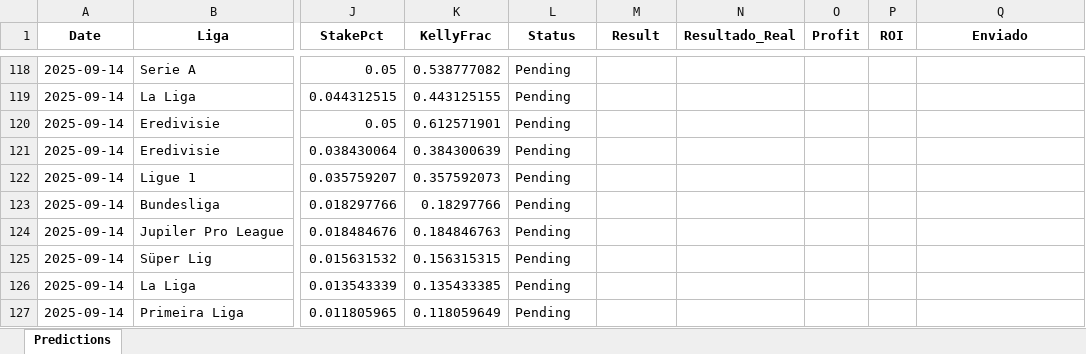
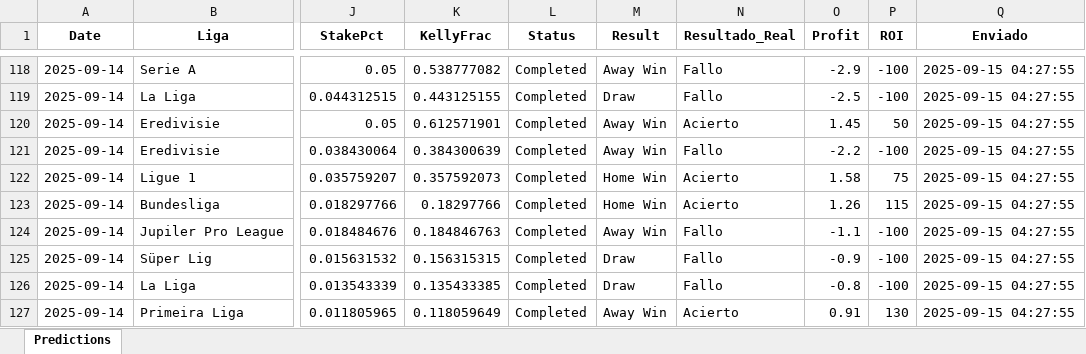
Before and after one commit to andreuroigv/futbet-app, an Excel workbook: predictions_tracker.xlsx, sheet Predictions, drawn as a sheet; only a part is shown, gaps mark what is left out; values as stored, in another font and other column widths than the file's, no borders; the diff covers the shown part only; the diff names each change by its address in the sheet, - before the commit and + after, or states it on an @@ line.

```diff
--- a/predictions_tracker.xlsx (sheet Predictions)
+++ b/predictions_tracker.xlsx (sheet Predictions)
-L118:L127 (Status): Pending
+L118:L127 (Status): Completed
-M118 (Result): (empty)
+M118 (Result): Away Win
-N118:N119 (Resultado_Real): (empty)
+N118:N119 (Resultado_Real): Fallo
-O118 (Profit): (empty)
+O118 (Profit): -2.9
-P118:P119 (ROI): (empty)
+P118:P119 (ROI): -100
-Q118:Q127 (Enviado): (empty)
+Q118:Q127 (Enviado): 2025-09-15 04:27:55
-M119 (Result): (empty)
+M119 (Result): Draw
-O119 (Profit): (empty)
+O119 (Profit): -2.5
-M120:M121 (Result): (empty)
+M120:M121 (Result): Away Win
-N120 (Resultado_Real): (empty)
+N120 (Resultado_Real): Acierto
-O120 (Profit): (empty)
+O120 (Profit): 1.45
-P120 (ROI): (empty)
+P120 (ROI): 50
-N121 (Resultado_Real): (empty)
+N121 (Resultado_Real): Fallo
-O121 (Profit): (empty)
+O121 (Profit): -2.2
-P121 (ROI): (empty)
+P121 (ROI): -100
-M122:M123 (Result): (empty)
+M122:M123 (Result): Home Win
-N122:N123 (Resultado_Real): (empty)
+N122:N123 (Resultado_Real): Acierto
-O122 (Profit): (empty)
+O122 (Profit): 1.58
-P122 (ROI): (empty)
+P122 (ROI): 75
-O123 (Profit): (empty)
+O123 (Profit): 1.26
-P123 (ROI): (empty)
+P123 (ROI): 115
-M124 (Result): (empty)
+M124 (Result): Away Win
-N124:N126 (Resultado_Real): (empty)
+N124:N126 (Resultado_Real): Fallo
-O124 (Profit): (empty)
+O124 (Profit): -1.1
-P124:P126 (ROI): (empty)
+P124:P126 (ROI): -100
-M125:M126 (Result): (empty)
+M125:M126 (Result): Draw
-O125 (Profit): (empty)
+O125 (Profit): -0.9
-O126 (Profit): (empty)
+O126 (Profit): -0.8
-M127 (Result): (empty)
+M127 (Result): Away Win
-N127 (Resultado_Real): (empty)
+N127 (Resultado_Real): Acierto
-O127 (Profit): (empty)
+O127 (Profit): 0.91
-P127 (ROI): (empty)
+P127 (ROI): 130
```
Also changed, not shown: 5 added rows and 138 edited cells elsewhere in this sheet.
